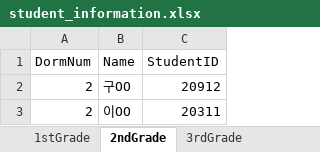
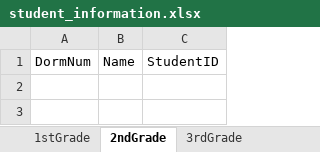
Before and after one commit to been06/sejongHighschool-dorm, an Excel workbook: student_information.xlsx, sheet 2ndGrade, drawn as a sheet; values as stored, in another font and other column widths than the file's, no borders; the diff names each change by its address in the sheet, - before the commit and + after, or states it on an @@ line.

```diff
--- a/student_information.xlsx (sheet 2ndGrade)
+++ b/student_information.xlsx (sheet 2ndGrade)
-row 2: 2 | 구OO | 20912
-row 3: 2 | 이OO | 20311
```
Also changed, not shown: sheet 3rdGrade, sheet 1stGrade.
